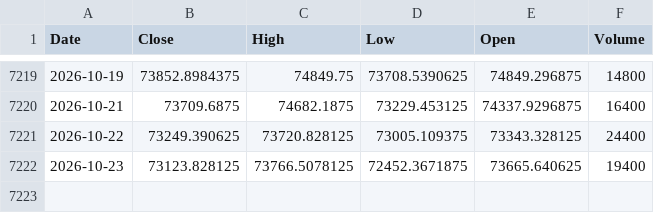
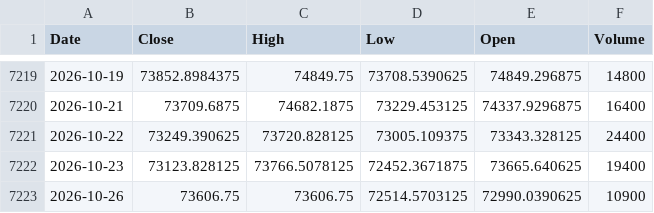
Before and after one commit to Harshithpatali/Sensex_Quant_Lab, a CSV file: data/raw/sensex_raw.csv, drawn as a sheet; only a part is shown, gaps mark what is left out.

```diff
--- a/data/raw/sensex_raw.csv
+++ b/data/raw/sensex_raw.csv
@@ -7222 +7222,2 @@ Date,Close,High,Low,Open,Volume
 2026-10-23,73123.828125,73766.5078125,72452.3671875,73665.640625,19400
+2026-10-26,73606.75,73606.75,72514.5703125,72990.0390625,10900
```
Also changed, not shown: artifacts/reports/history.csv, artifacts/reports/leaderboard.csv, 3 other files.
